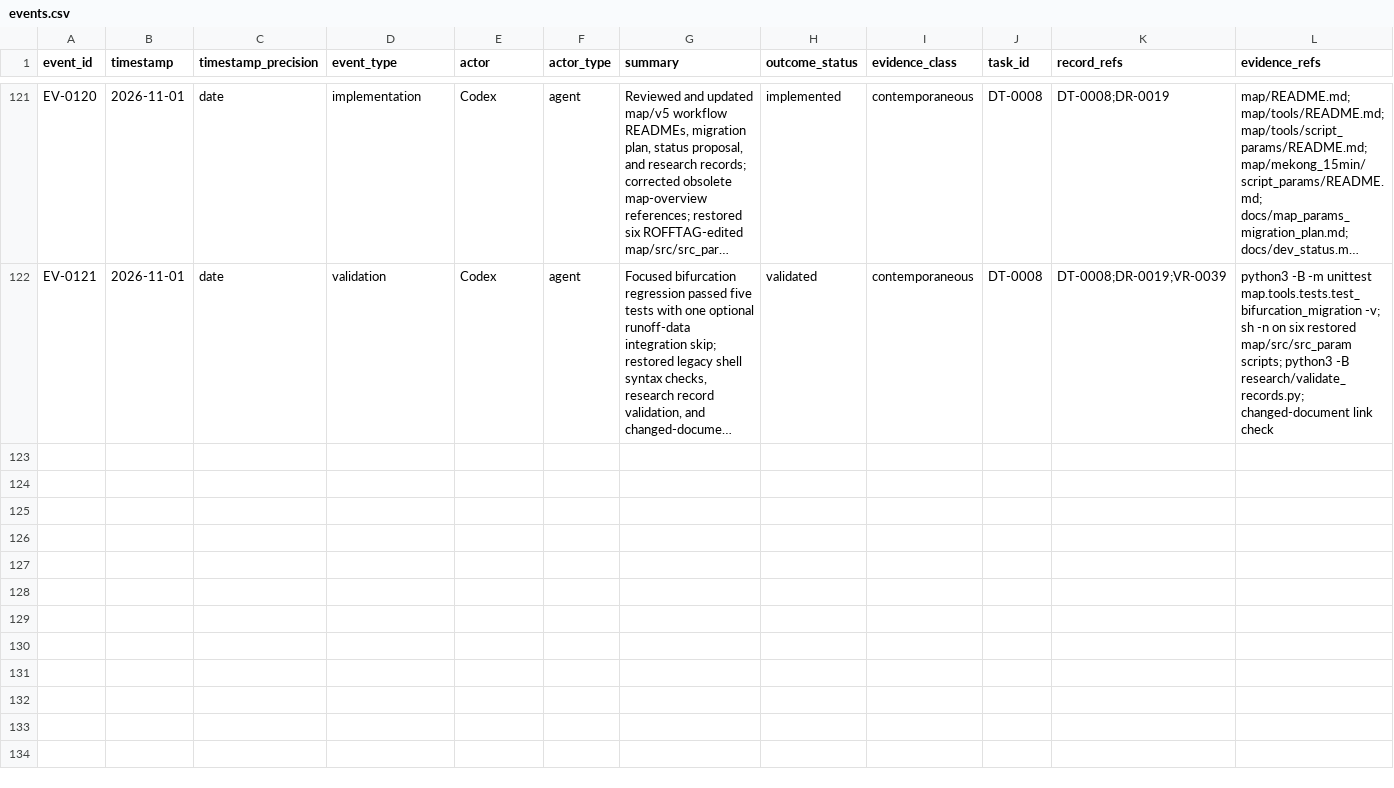
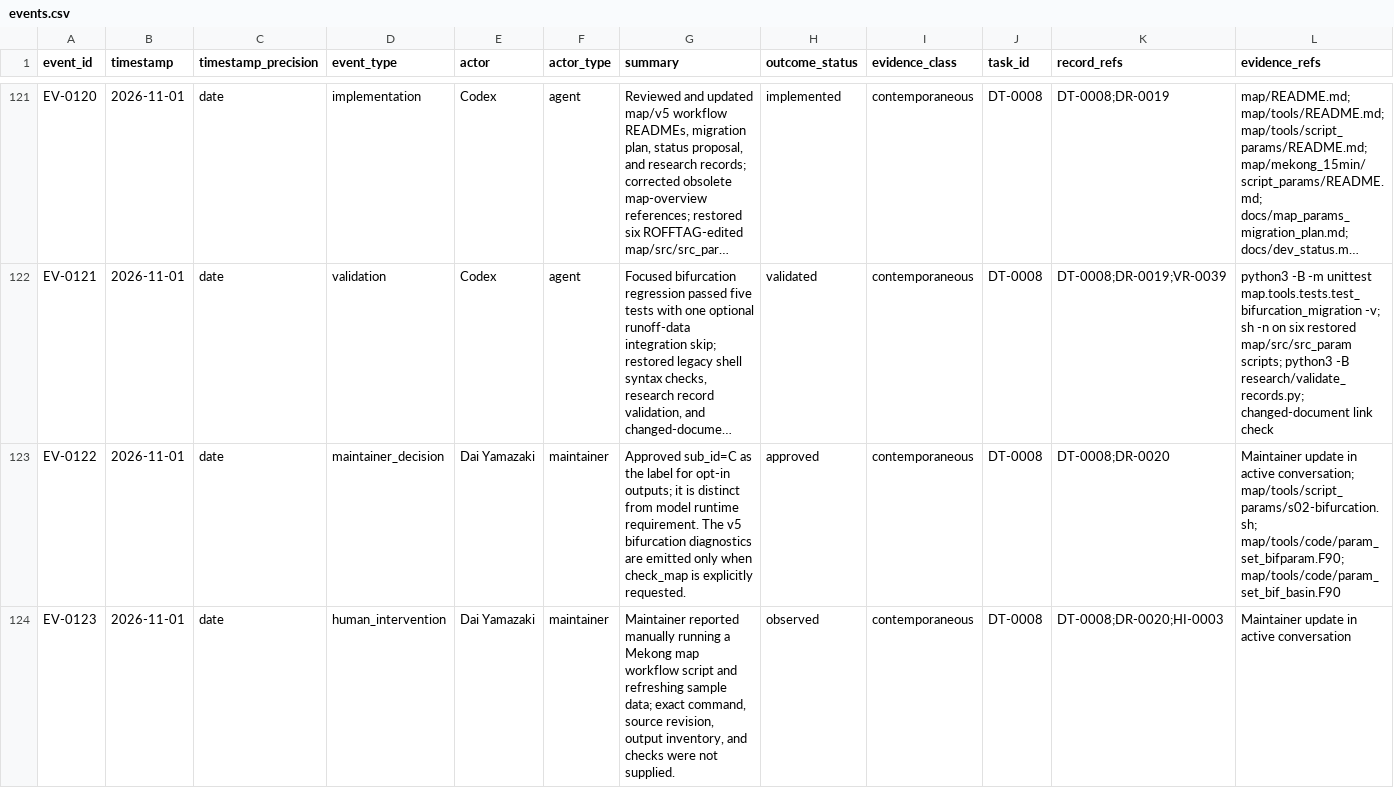
Before and after one commit to global-hydrodynamics/CaMa-Flood_v4, a CSV file: research/events.csv, drawn as a sheet; only a part is shown, gaps mark what is left out; long unchanged cells end in …; rows hold the shown columns only; the diff covers the shown part only; the diff names each change by its address in the sheet, - before the commit and + after, or states it on an @@ line.

Commit message:
mekong_map

```diff
--- a/research/events.csv
+++ b/research/events.csv
+row 123: EV-0122 | 2026-11-01 | date | maintainer_decision | Dai Yamazaki | maintainer | Approved sub_id=C as the label for opt-in outputs; it is distinct from model runtime requirement. The v5 bifurcation diagnostics are emitted only when check_map is explicitly requested. | approved | contemporaneous | DT-0008 | DT-0008;DR-0020 | Maintainer update in active conversation; map/tools/script_params/s02-bifurcation.sh; map/tools/code/param_set_bifparam.F90; map/tools/code/param_set_bif_basin.F90
+row 124: EV-0123 | 2026-11-01 | date | human_intervention | Dai Yamazaki | maintainer | Maintainer reported manually running a Mekong map workflow script and refreshing sample data; exact command, source revision, output inventory, and checks were not supplied. | observed | contemporaneous | DT-0008 | DT-0008;DR-0020;HI-0003 | Maintainer update in active conversation
```
Also changed, not shown: 2 added rows elsewhere in this file, map/map_variables.csv, research/discussions.csv, 16 other files.
